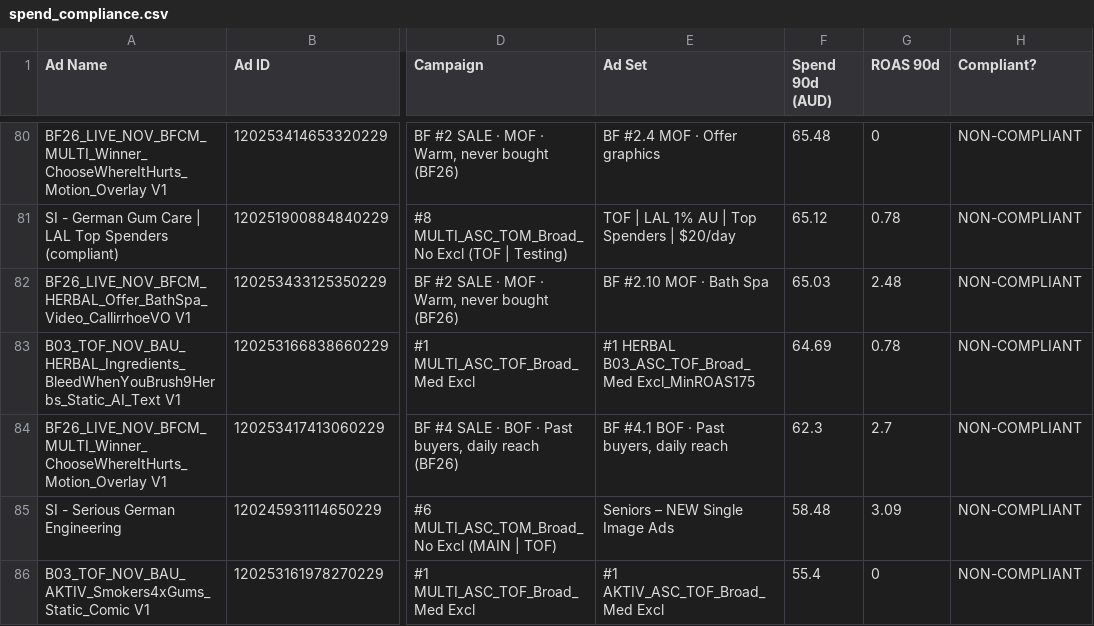
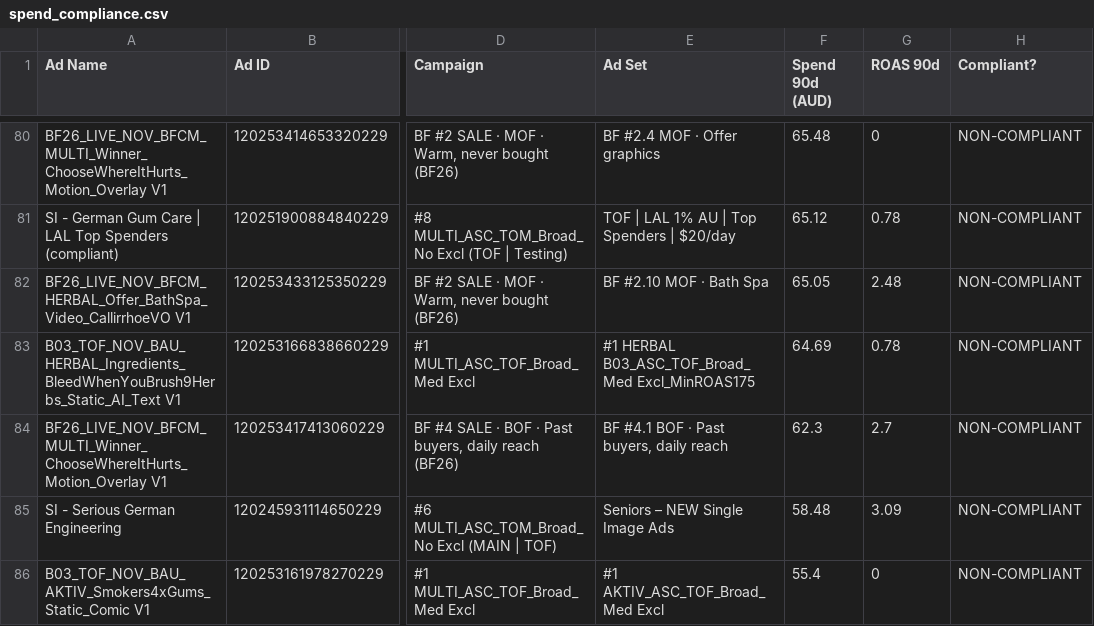
Before and after one commit to LACALUT-AUSTRALIA/lacalut-australia.github.io, a CSV file: live-ads-7k2m9x3/spend_compliance.csv, drawn as a sheet; only a part is shown, gaps mark what is left out; the diff covers the shown part only; the diff names each change by its address in the sheet, - before the commit and + after, or states it on an @@ line.

```diff
--- a/live-ads-7k2m9x3/spend_compliance.csv
+++ b/live-ads-7k2m9x3/spend_compliance.csv
-F82 (Spend 90d (AUD)): 65.03
+F82 (Spend 90d (AUD)): 65.05
```
Also changed, not shown: 13 edited cells elsewhere in this file, 17 other files.
